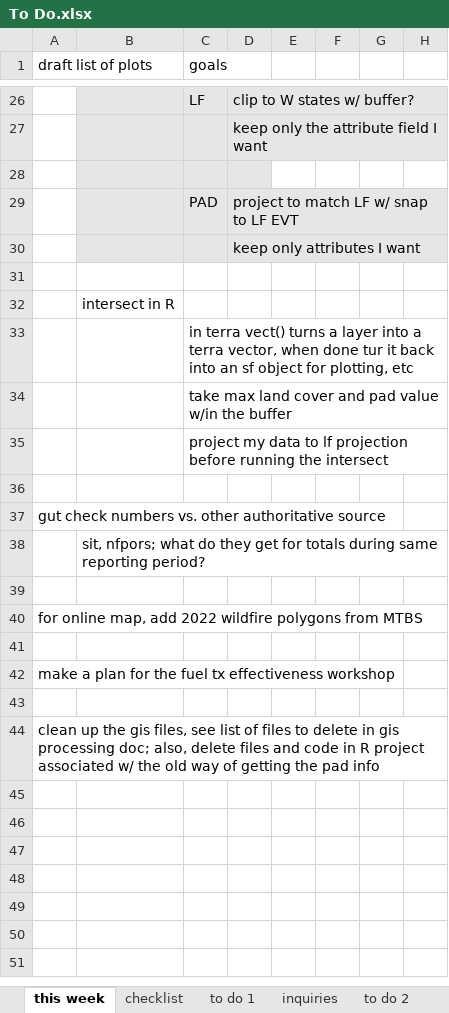
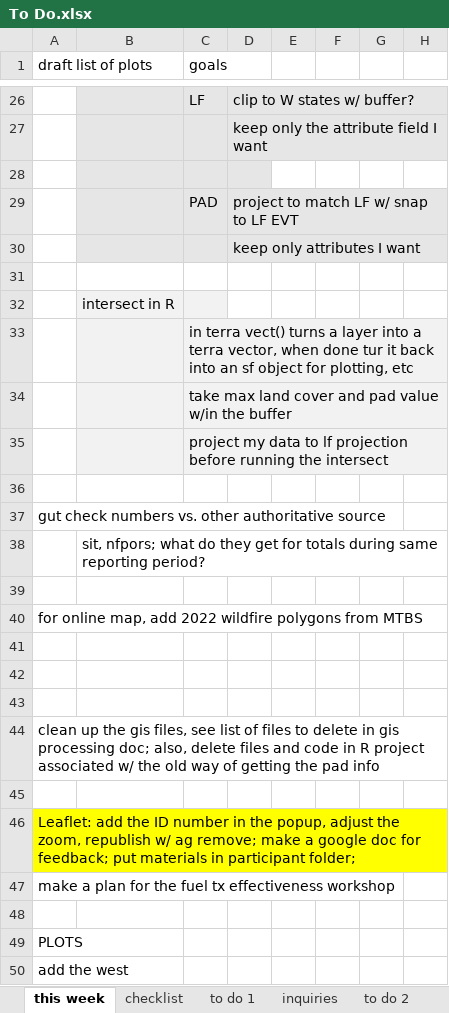
Before and after one commit to koriblankenship/StateRx, an Excel workbook: To Do.xlsx, sheet this week, drawn as a sheet; only a part is shown, gaps mark what is left out; values as stored, in another font and other column widths than the file's, no borders; addresses are those after the commit; rows hold the shown columns only; the diff names each change by its address in the sheet, - before the commit and + after, or states it on an @@ line.

```diff
--- a/To Do.xlsx (sheet this week)
+++ b/To Do.xlsx (sheet this week)
-B32:C35 fill: none
+B32:C35 fill: #F2F2F2
+row 42: (empty)
+row 43: (empty)
+row 44: clean up the gis files, see list of files to delete in gis processing doc; also, delete files and code in R project associated w/ the old way of getting the pad info
+row 45: (empty)
+row 46: Leaflet: add the ID number in the popup, adjust the zoom, republish w/ ag remove; make a google doc for feedback; put materials in participant folder;
-A49 (draft list of plots): clean up the gis files, see list of files to delete in gis processing doc; also, delete files and code in R project associated w/ the old way of getting the pad info
+A49 (draft list of plots): PLOTS
+row 50: add the west
```
Also changed, not shown: sheet checklist, sheet to do 2, sheet to do 1, Database Structure.xlsx, 20 other files.
